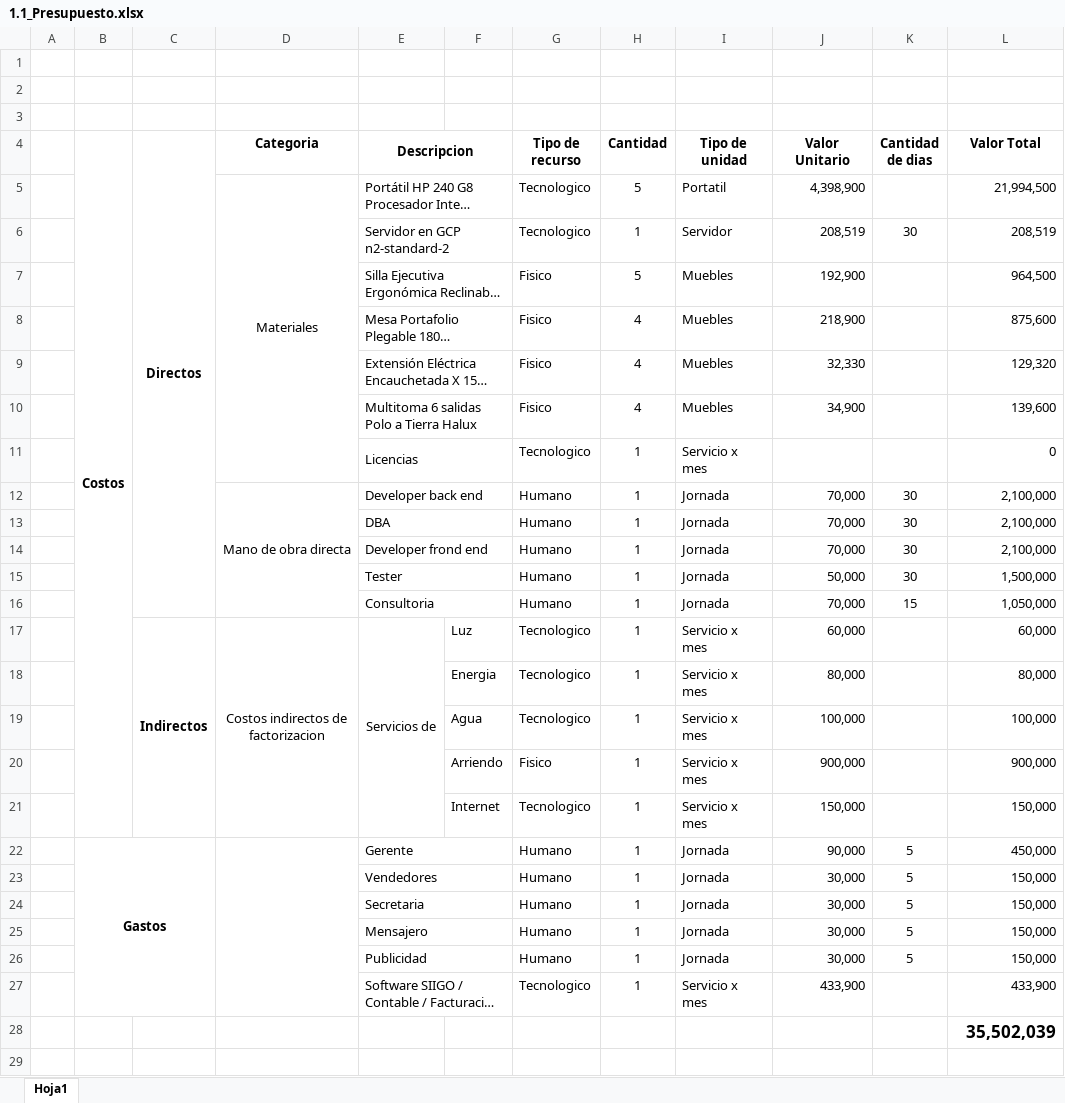
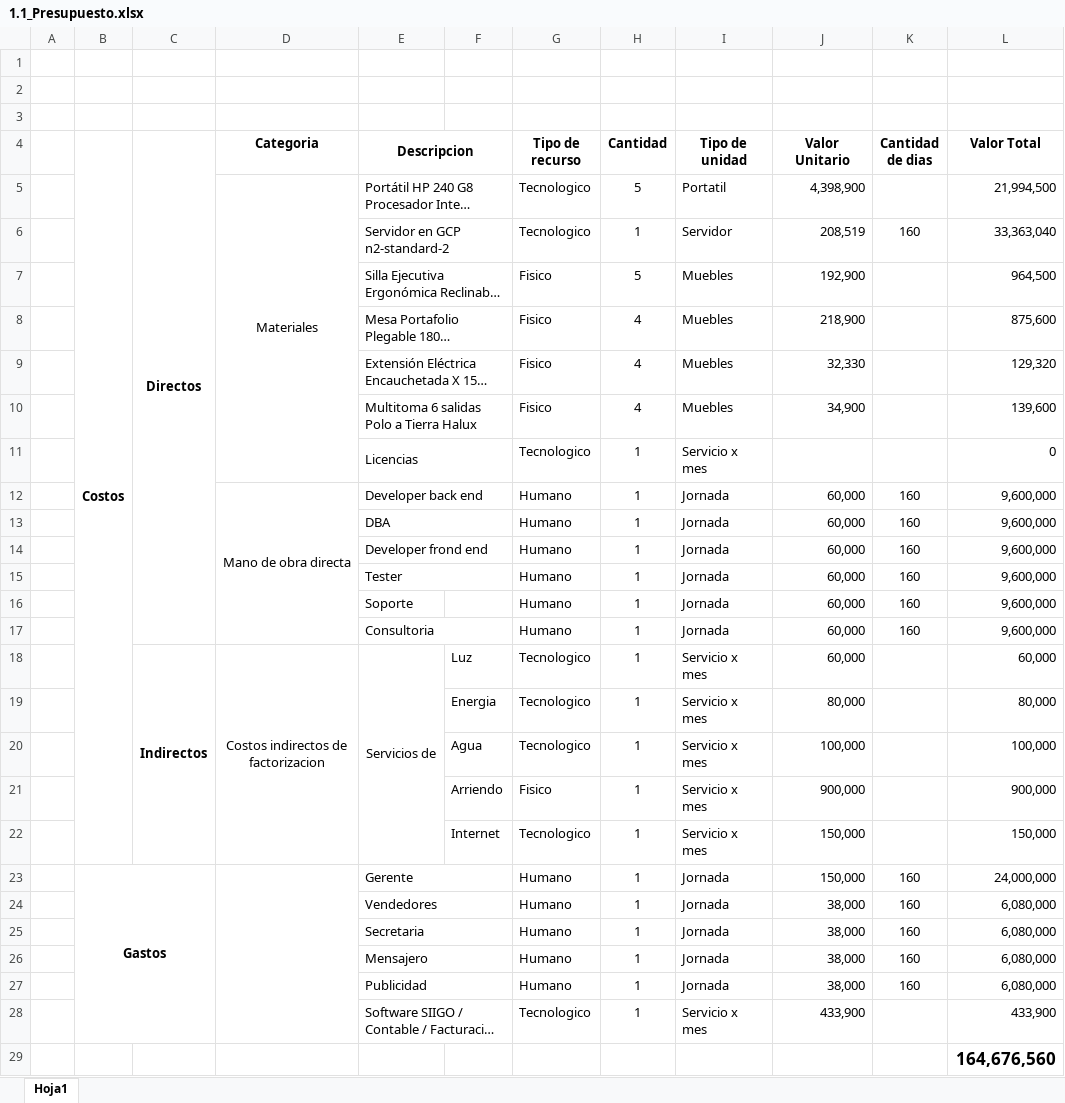
Before and after one commit to cavillaz/ADSO_N_2617510_G2, an Excel workbook: docs/trim3/1.1_Presupuesto.xlsx, sheet Hoja1, drawn as a sheet; long unchanged cells end in …; values as stored, in another font and other column widths than the file's, no borders; addresses are those after the commit; the diff names each change by its address in the sheet, - before the commit and + after, or states it on an @@ line.

Commit message:
Actuaizacion repo

```diff
--- a/docs/trim3/1.1_Presupuesto.xlsx (sheet Hoja1)
+++ b/docs/trim3/1.1_Presupuesto.xlsx (sheet Hoja1)
-K6 (Cantidad de dias): 30
+K6 (Cantidad de dias): 160
-L6 (Valor Total): 208,519
+L6 (Valor Total): 33,363,040
-J12:J14 (Valor Unitario): 70,000
+J12:J14 (Valor Unitario): 60,000
-K12:K15 (Cantidad de dias): 30
+K12:K15 (Cantidad de dias): 160
-L12:L14 (Valor Total): 2,100,000
+L12:L14 (Valor Total): 9,600,000
-J15 (Valor Unitario): 50,000
+J15 (Valor Unitario): 60,000
-L15 (Valor Total): 1,500,000
+L15 (Valor Total): 9,600,000
+row 16:  |  |  |  | Soporte |  | Humano | 1 | Jornada | 60,000 | 160 | 9,600,000
-J17 (Valor Unitario): 70,000
+J17 (Valor Unitario): 60,000
-K17 (Cantidad de dias): 15
+K17 (Cantidad de dias): 160
-L17 (Valor Total): 1,050,000
+L17 (Valor Total): 9,600,000
-J23 (Valor Unitario): 90,000
+J23 (Valor Unitario): 150,000
-K23:K27 (Cantidad de dias): 5
+K23:K27 (Cantidad de dias): 160
-L23 (Valor Total): 450,000
+L23 (Valor Total): 24,000,000
-J24:J27 (Valor Unitario): 30,000
+J24:J27 (Valor Unitario): 38,000
-L24:L27 (Valor Total): 150,000
+L24:L27 (Valor Total): 6,080,000
-L29 (Valor Total): 35,502,039
+L29 (Valor Total): 164,676,560
```
Also changed, not shown: formulas that keep their value.
